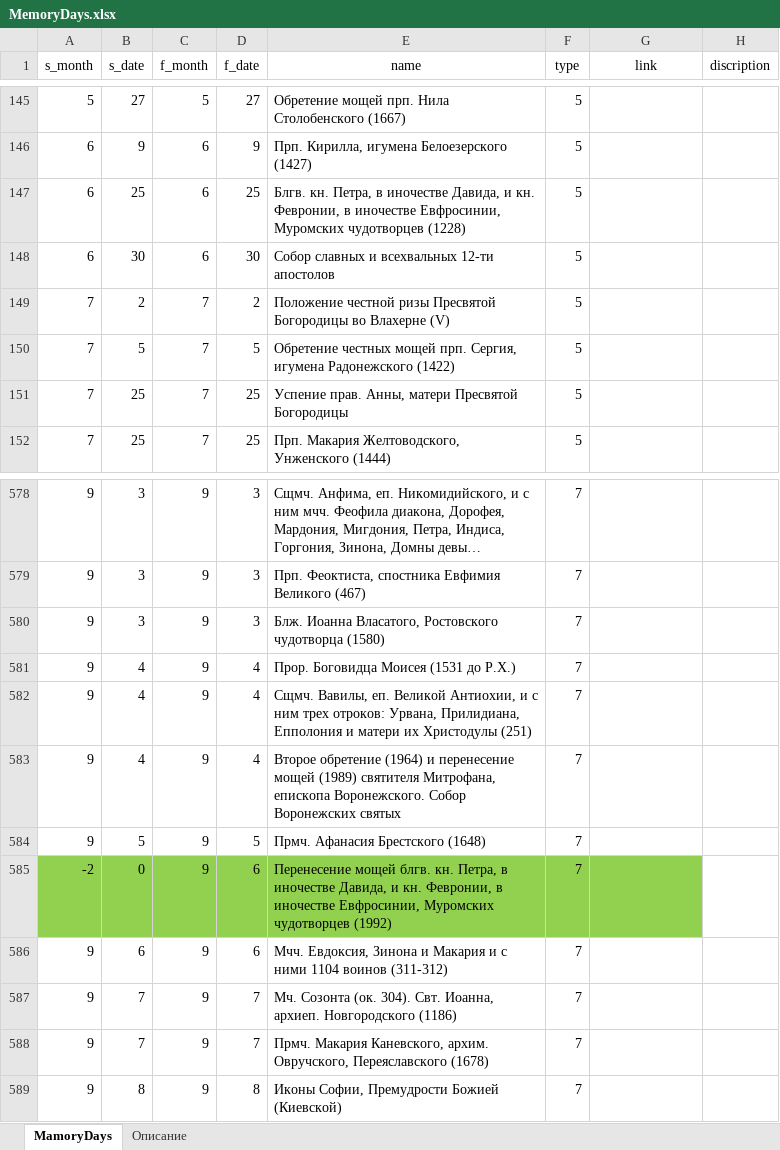
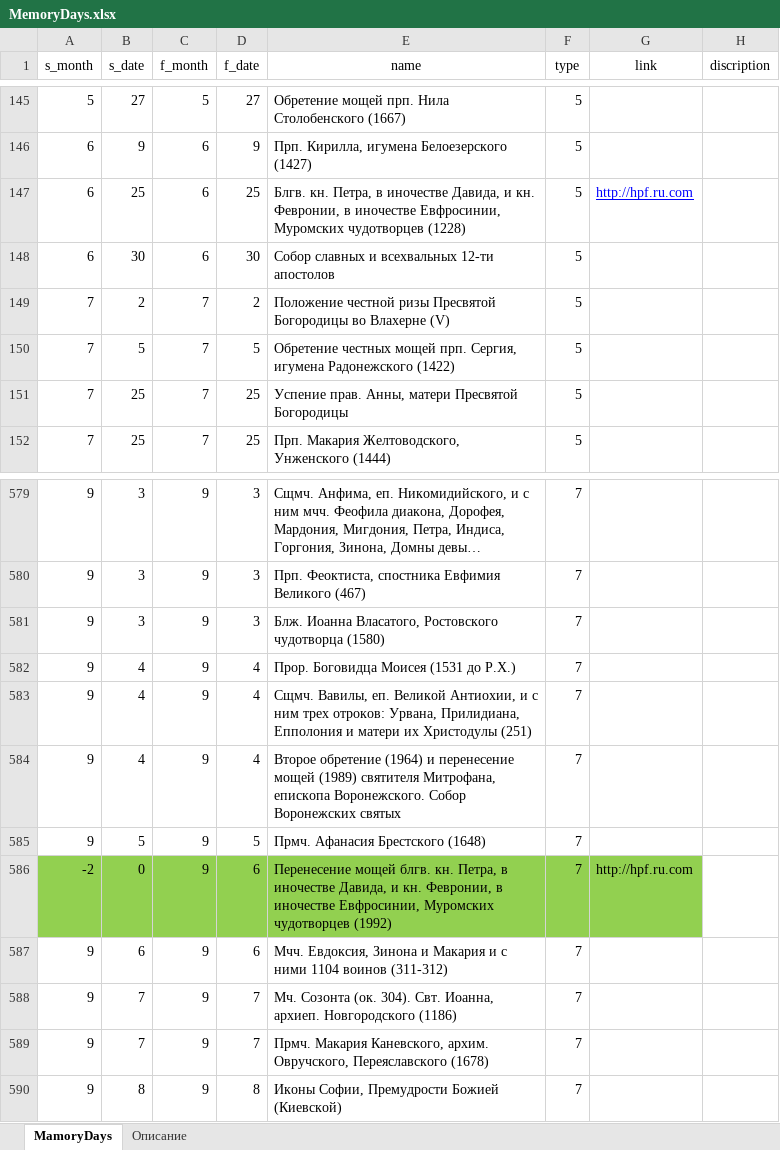
Before and after one commit to VBog/Bg-Orthodox-Calendar, an Excel workbook: MemoryDays.xlsx, sheet MamoryDays, drawn as a sheet; only a part is shown, gaps mark what is left out; long unchanged cells end in …; values as stored, in another font and other column widths than the file's, no borders; table styles not drawn; addresses are those after the commit; the diff covers the shown part only; the diff names each change by its address in the sheet, - before the commit and + after, or states it on an @@ line.

```diff
--- a/MemoryDays.xlsx (sheet MamoryDays)
+++ b/MemoryDays.xlsx (sheet MamoryDays)
-G147 (link): (empty)
+G147 (link): http://hpf.ru.com
-G586 (link): (empty)
+G586 (link): http://hpf.ru.com
```
Also changed, not shown: 3 added rows, 2 removed rows and 1 edited cell elsewhere in this sheet, 8 other files.
